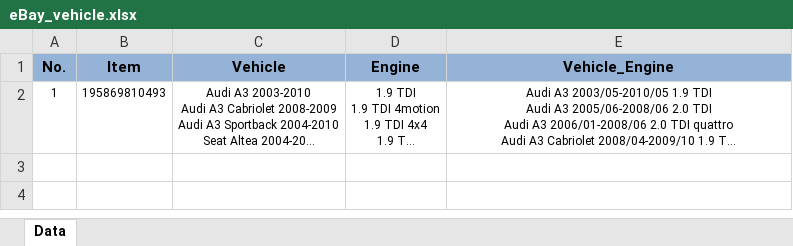
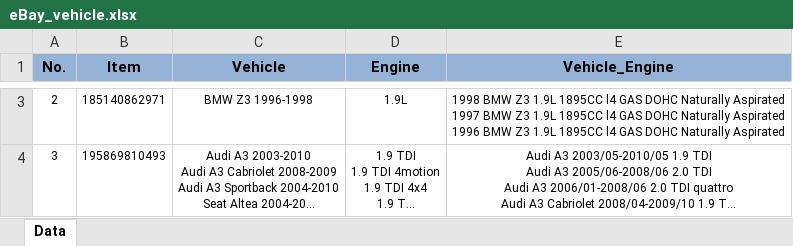
Before and after one commit to Westbroobo/Project_YT, an Excel workbook: eBay/PTSKU车型图片/eBay_vehicle.xlsx, sheet Data, drawn as a sheet; only a part is shown, gaps mark what is left out; long unchanged cells end in …; values as stored, in another font and other column widths than the file's, no borders; addresses are those after the commit; ↵ is a line break in a cell; the diff covers the shown part only; the diff names each change by its address in the sheet, - before the commit and + after, or states it on an @@ line.

```diff
--- a/eBay/PTSKU车型图片/eBay_vehicle.xlsx (sheet Data)
+++ b/eBay/PTSKU车型图片/eBay_vehicle.xlsx (sheet Data)
+row 3: 2 | 185140862971 | BMW Z3 1996-1998 | 1.9L | 1998 BMW Z3 1.9L 1895CC l4 GAS DOHC Naturally Aspirated ↵ 1997 BMW Z3 1.9L 1895CC l4 GAS DOHC Naturally Aspirated ↵ 1996 BMW Z3 1.9L 1895CC l4 GAS DOHC Naturally Aspirated
-A4 (No.): 1
+A4 (No.): 3
```
Also changed, not shown: 1 added row elsewhere in this sheet, Src_to_Pic/menu_img.xlsx, eBay/PTSKU车型图片/menu.xlsx, 12 other files.
